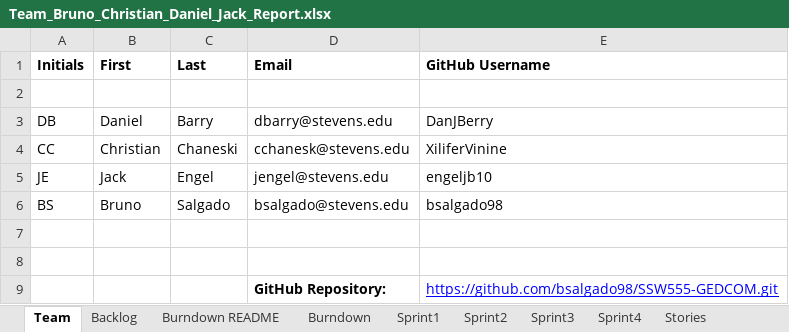
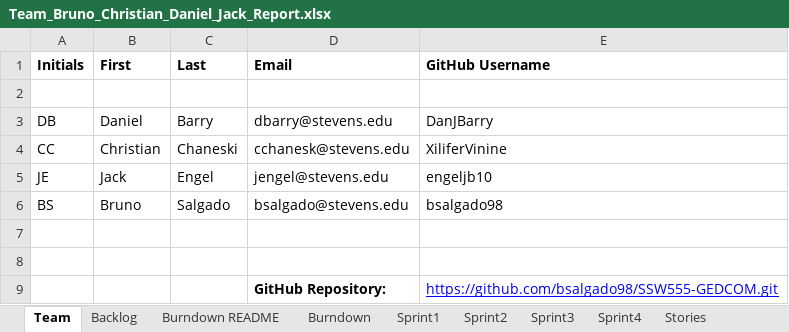
Before and after one commit to bsalgado98/SSW555-GEDCOM, an Excel workbook: Team_Bruno_Christian_Daniel_Jack_Report.xlsx, sheet Team, drawn as a sheet; values as stored, in another font and other column widths than the file's, no borders; charts and pictures not drawn; the diff names each change by its address in the sheet, - before the commit and + after, or states it on an @@ line.

```diff
--- a/Team_Bruno_Christian_Daniel_Jack_Report.xlsx (sheet Team)
+++ b/Team_Bruno_Christian_Daniel_Jack_Report.xlsx (sheet Team)
-E3 (GitHub Username): DanJBerry
+E3 (GitHub Username): DanJBarry
```
Also changed, not shown: sheet Sprint1, sheet Burndown, charts or pictures.
